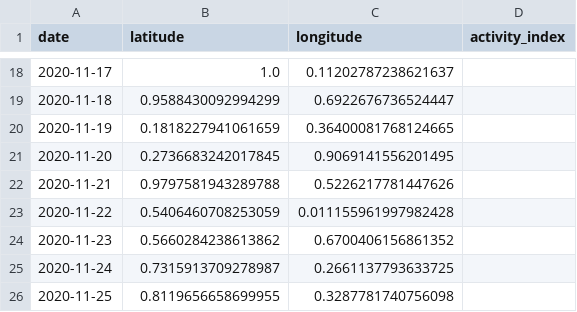
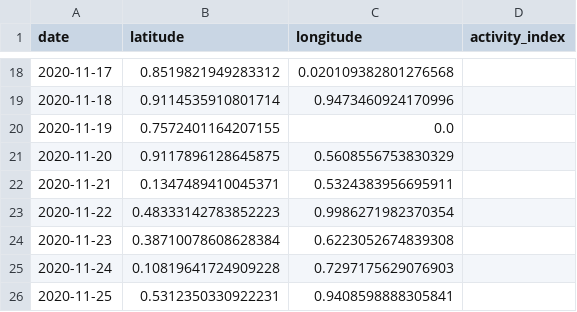
Before and after one commit to janakparajuli/Spatio_Temporal_Analysis, a CSV file: outputs/random_data_normalized.csv, drawn as a sheet; only a part is shown, gaps mark what is left out; the diff covers the shown part only.

```diff
--- a/outputs/random_data_normalized.csv
+++ b/outputs/random_data_normalized.csv
@@ -18,9 +18,9 @@ date,latitude,longitude,activity_index
-2020-11-17,1.0,0.11202787238621637,
-2020-11-18,0.9588430092994299,0.6922676736524447,
-2020-11-19,0.1818227941061659,0.36400081768124665,
-2020-11-20,0.2736683242017845,0.9069141556201495,
-2020-11-21,0.9797581943289788,0.5226217781447626,
-2020-11-22,0.5406460708253059,0.011155961997982428,
-2020-11-23,0.5660284238613862,0.6700406156861352,
-2020-11-24,0.7315913709278987,0.2661137793633725,
-2020-11-25,0.8119656658699955,0.3287781740756098,
+2020-11-17,0.8519821949283312,0.020109382801276568,
+2020-11-18,0.9114535910801714,0.9473460924170996,
+2020-11-19,0.7572401164207155,0.0,
+2020-11-20,0.9117896128645875,0.5608556753830329,
+2020-11-21,0.1347489410045371,0.5324383956695911,
+2020-11-22,0.48333142783852223,0.9986271982370354,
+2020-11-23,0.38710078608628384,0.6223052674839308,
+2020-11-24,0.10819641724909228,0.7297175629076903,
+2020-11-25,0.5312350330922231,0.9408598888305841,
```
Also changed, not shown: 32 edited cells elsewhere in this file, outputs/random_data.csv, test_pred_values.csv, 4 other files.
